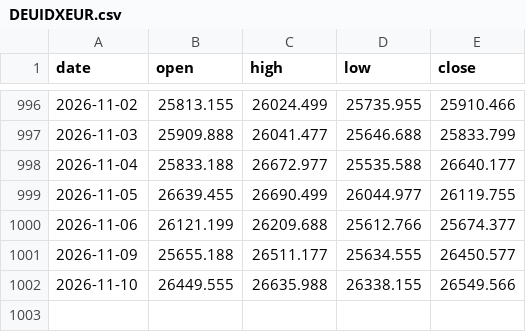
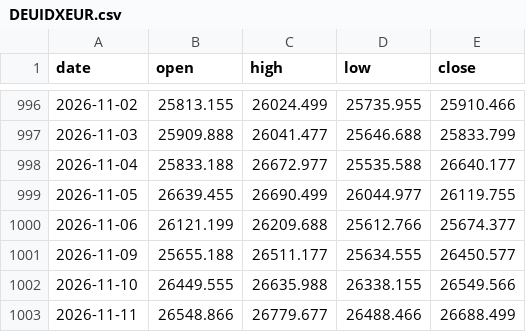
Before and after one commit to mikeminoza/index-signals, a CSV file: state/bars/DEUIDXEUR.csv, drawn as a sheet; only a part is shown, gaps mark what is left out.

```diff
--- a/state/bars/DEUIDXEUR.csv
+++ b/state/bars/DEUIDXEUR.csv
@@ -1002 +1002,2 @@ date,open,high,low,close
 2026-11-10,26449.555,26635.988,26338.155,26549.566
+2026-11-11,26548.866,26779.677,26488.466,26688.499
```
Also changed, not shown: state/bars/GBRIDXGBP.csv, state/bars/JPNIDXJPY.csv, 8 other files.
